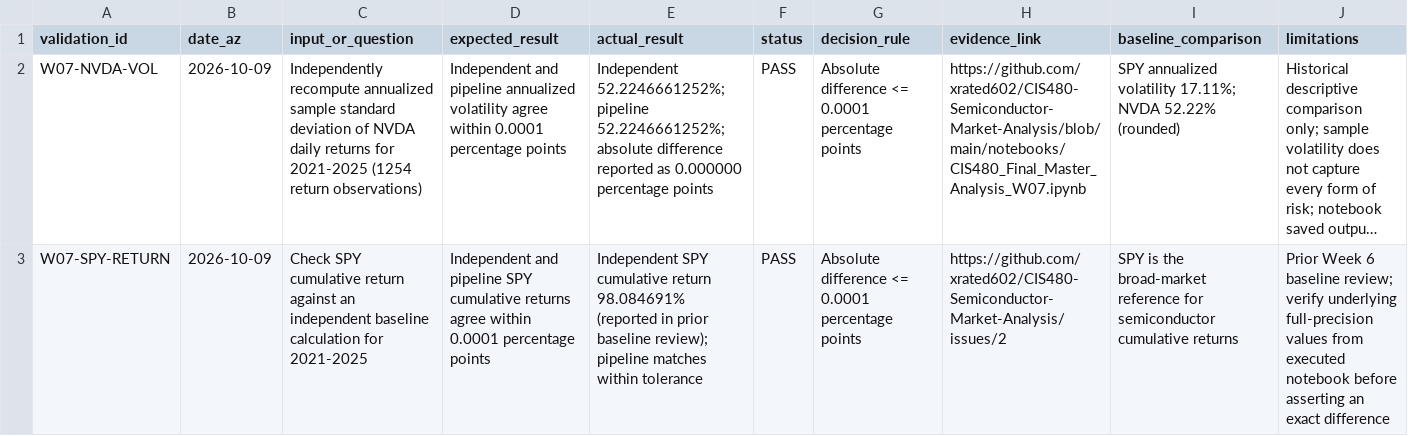
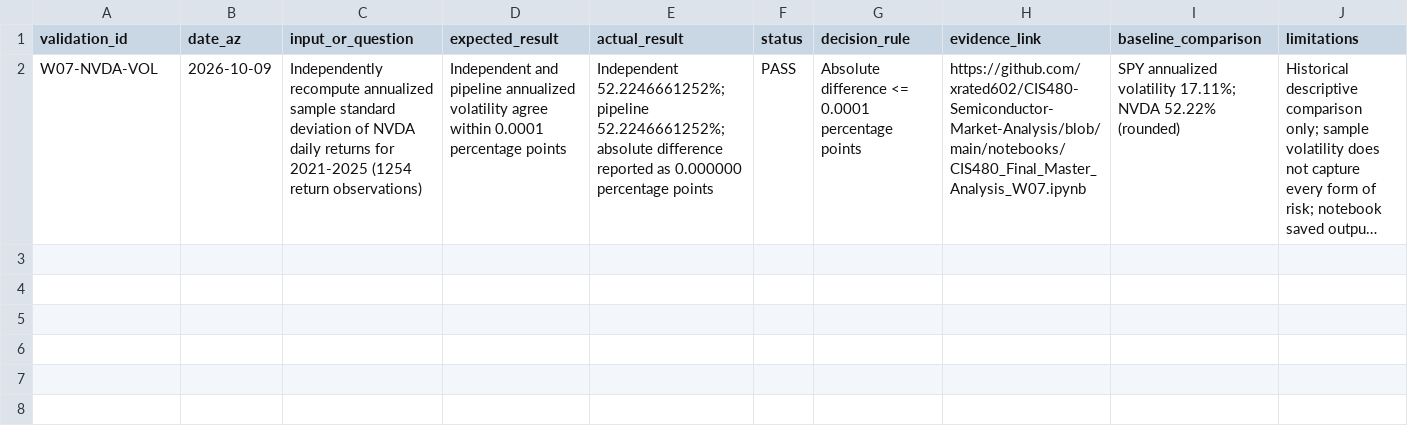
Before and after one commit to xrated602/CIS480-Semiconductor-Market-Analysis, a CSV file: data/processed/week07_validation_record.csv, drawn as a sheet; long unchanged cells end in …; the diff names each change by its address in the sheet, - before the commit and + after, or states it on an @@ line.

Commit message:
Keep validation record scoped to independently checked NVDA test

```diff
--- a/data/processed/week07_validation_record.csv
+++ b/data/processed/week07_validation_record.csv
-row 3: W07-SPY-RETURN | 2026-10-09 | Check SPY cumulative return against an independent baseline calculation for 2021-2025 | Independent and pipeline SPY cumulative returns agree within 0.0001 percentage points | Independent SPY cumulative return 98.084691% (reported in prior baseline review); pipeline matches within tolerance | PASS | Absolute difference <= 0.0001 percentage points | https://github.com/xrated602/CIS480-Semiconductor-Market-Analysis/issues/2 | SPY is the broad-market reference for semiconductor cumulative returns | Prior Week 6 baseline review; verify underlying full-precision values from executed notebook before asserting an exact difference
```
